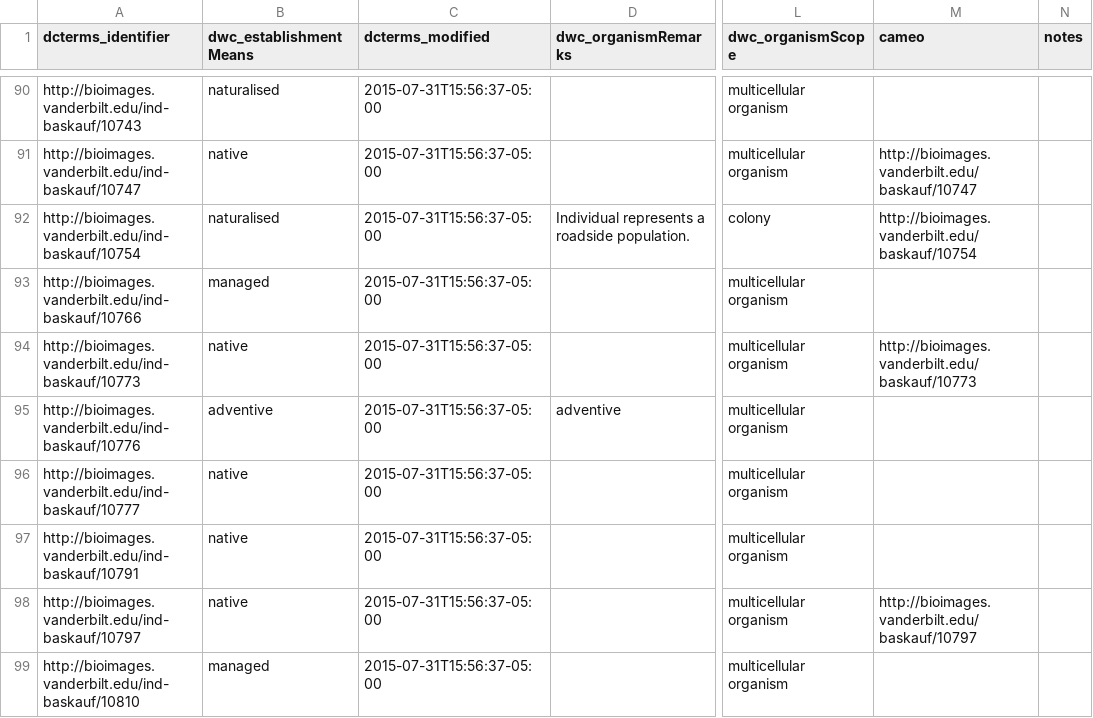
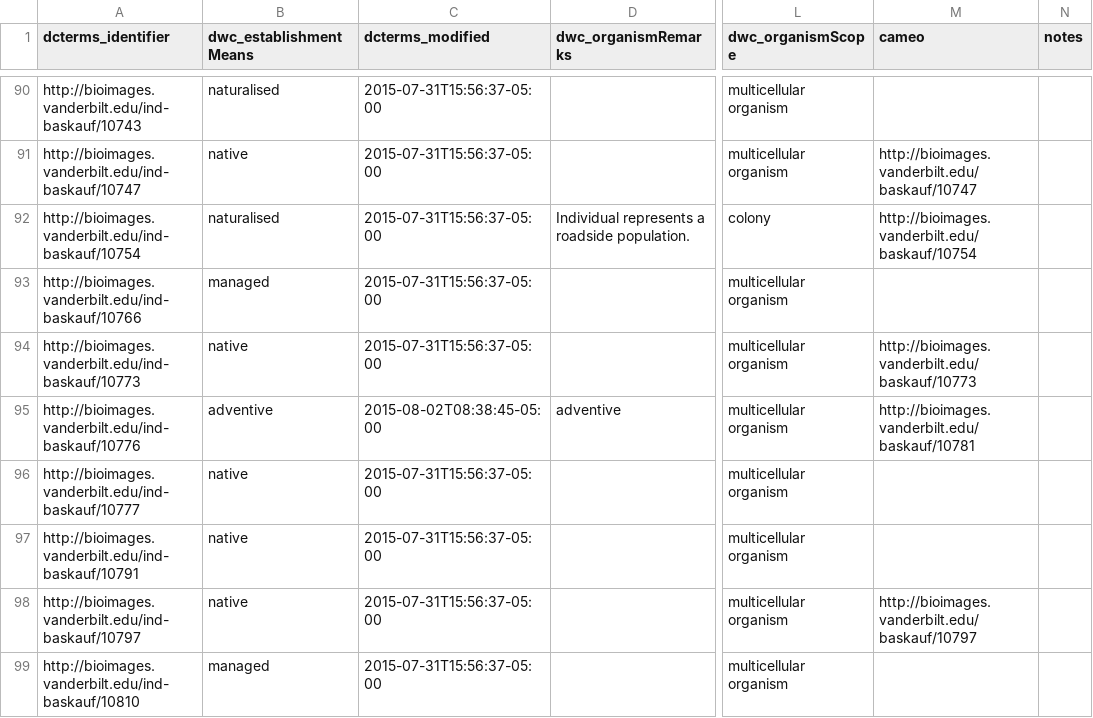
Before and after one commit to baskaufs/Bioimages, a CSV file: organisms.csv, drawn as a sheet; only a part is shown, gaps mark what is left out; the diff names each change by its address in the sheet, - before the commit and + after, or states it on an @@ line.

Commit message:
trivial cameo change to test xquery

```diff
--- a/organisms.csv
+++ b/organisms.csv
-C95 (dcterms_modified): 2015-07-31T15:56:37-05:00
+C95 (dcterms_modified): 2015-08-02T08:38:45-05:00
-M95 (cameo): (empty)
+M95 (cameo): http://bioimages.vanderbilt.edu/baskauf/10781
```
